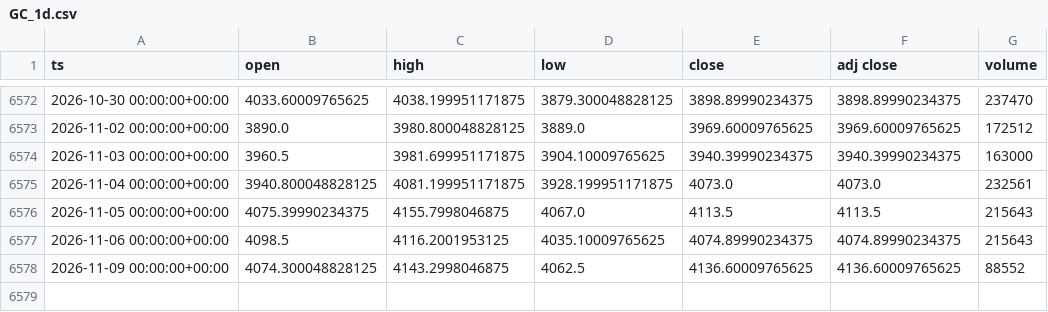
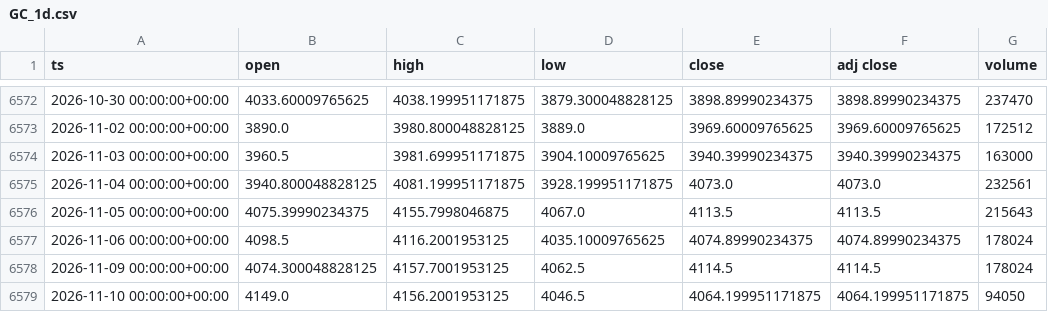
Before and after one commit to dayfartrade/north, a CSV file: data/gc/GC_1d.csv, drawn as a sheet; only a part is shown, gaps mark what is left out.

```diff
--- a/data/gc/GC_1d.csv
+++ b/data/gc/GC_1d.csv
@@ -6576,3 +6576,4 @@ ts,open,high,low,close,adj close,volume
 2026-11-05 00:00:00+00:00,4075.39990234375,4155.7998046875,4067.0,4113.5,4113.5,215643
-2026-11-06 00:00:00+00:00,4098.5,4116.2001953125,4035.10009765625,4074.89990234375,4074.89990234375,215643
-2026-11-09 00:00:00+00:00,4074.300048828125,4143.2998046875,4062.5,4136.60009765625,4136.60009765625,88552
+2026-11-06 00:00:00+00:00,4098.5,4116.2001953125,4035.10009765625,4074.89990234375,4074.89990234375,178024
+2026-11-09 00:00:00+00:00,4074.300048828125,4157.7001953125,4062.5,4114.5,4114.5,178024
+2026-11-10 00:00:00+00:00,4149.0,4156.2001953125,4046.5,4064.199951171875,4064.199951171875,94050
```
Also changed, not shown: data/macro/dxy_proxy__DTWEXBGS.csv, data/macro/fedfunds_target__DFEDTARU.csv, 2 other files.
